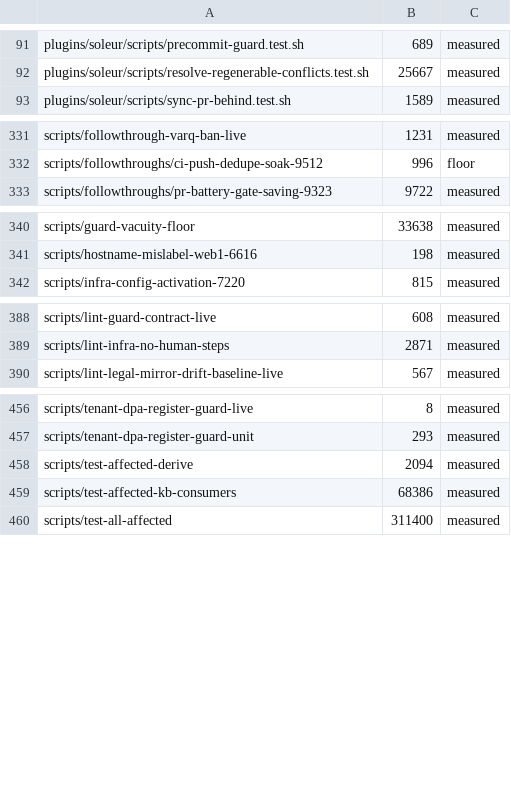
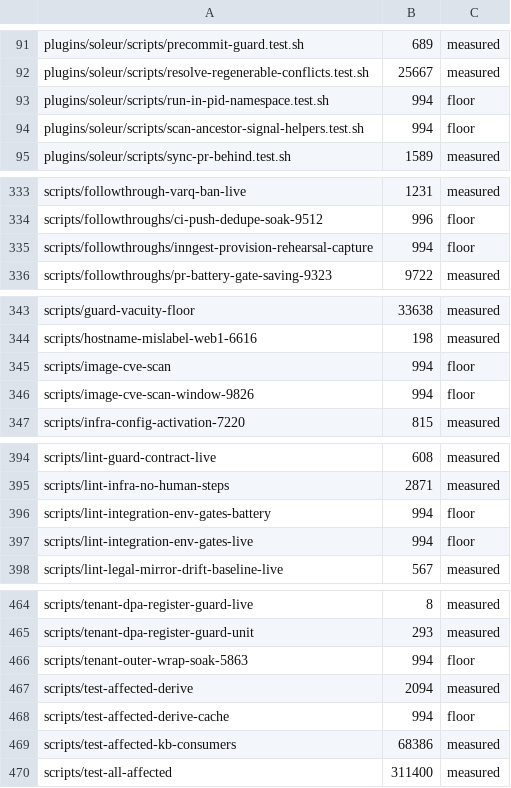
Before and after one commit to jikig-ai/soleur, a TSV file: scripts/suite-durations.tsv, drawn as a sheet; only a part is shown, gaps mark what is left out; the diff covers the shown part only; the diff names each change by its address in the sheet, - before the commit and + after, or states it on an @@ line.

Commit message:
feat(ci): wire dormant env-gated integration suites into a nightly scheduled leg (#9855 PR 2)
Seven gate vars (SUPABASE_DEV_INTEGRATION, WORKTREE_LEASE_INTEGRATION_TEST,
ACQUIRE_SLOT_WS_INTEGRATION_TEST, BYOK_INTEGRATION_TEST,
SLOT_TRIGGER_INTEGRATION_TEST, WORKSPACE_BINDING_INTEGRATION_TEST,
MU1_INTEGRATION) were set nowhere under .github/ or scripts/ -- twelve files
ran vacuous green on every run, plus dsar-departed-member (wired var,
uncollected file).

scheduled-integration-suites.yml runs all eight suite steps nightly at 04:30
UTC + workflow_dispatch, inside the dev-suite mutex on shared dev after
applying merged migrations, with per-step outcome attribution into a
ci/integration-suites tracking issue, stale-issue auto-close, and a terminal
Sentry heartbeat backed by sentry_cron_monitor.scheduled_integration_suites
(unrouted per the two-PR rule).

lint-integration-env-gates.sh is the durability arm: per-file census over
test/+lib/, comment-stripped setting-position wiring check, and file-level
collection check (skipIf conjunction), with a 17-row fixture mutation
battery. Sentinel red pre-workflow (13 uncovered), green after.

```diff
--- a/scripts/suite-durations.tsv
+++ b/scripts/suite-durations.tsv
+row 93: plugins/soleur/scripts/run-in-pid-namespace.test.sh | 994 | floor
+row 94: plugins/soleur/scripts/scan-ancestor-signal-helpers.test.sh | 994 | floor
+row 335: scripts/followthroughs/inngest-provision-rehearsal-capture | 994 | floor
+row 345: scripts/image-cve-scan | 994 | floor
+row 346: scripts/image-cve-scan-window-9826 | 994 | floor
+row 396: scripts/lint-integration-env-gates-battery | 994 | floor
+row 397: scripts/lint-integration-env-gates-live | 994 | floor
+row 466: scripts/tenant-outer-wrap-soak-5863 | 994 | floor
+row 468: scripts/test-affected-derive-cache | 994 | floor
```
Also changed, not shown: 2 added rows and 2 edited cells elsewhere in this file, scripts/suite-shard-legs.tsv, 11 other files.
